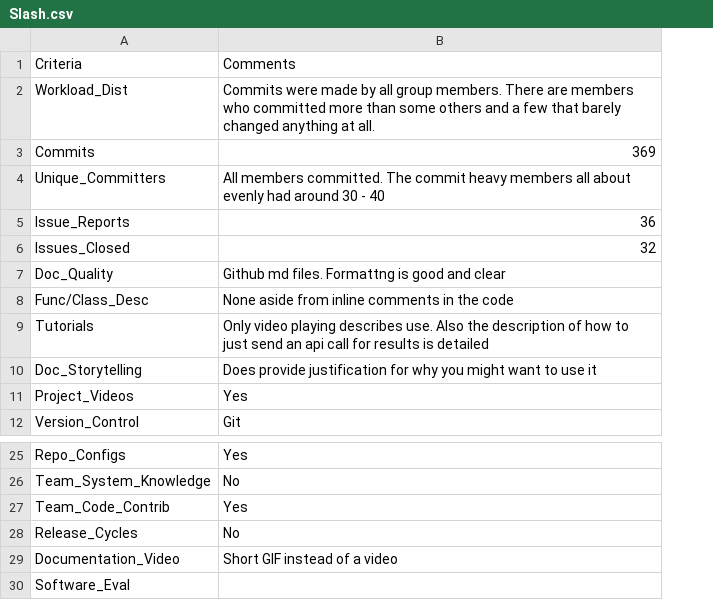
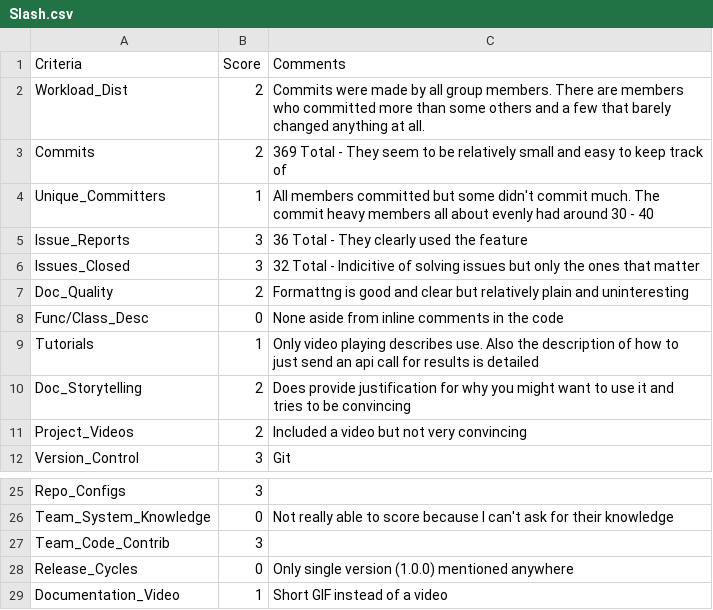
Before and after one commit to greyfiles/CSC510-Projects, a CSV file: proj1/Scores/Slash.csv, drawn as a sheet; only a part is shown, gaps mark what is left out; removed rows and columns are numbered as before the commit, all else as after; the diff names each change by its address in the sheet, - before the commit and + after, or states it on an @@ line.

Commit message:
Added numerical scores

```diff
--- a/proj1/Scores/Slash.csv
+++ b/proj1/Scores/Slash.csv
-column B (Comments), rows 2-12: Commits were made by all group members. There are members who committed more than some others and a few that barely changed anything at all. | 369 | All members committed. The commit heavy members all about evenly had around 30 - 40 | 36 | 32 | Github md files. Formattng is good and clear | None aside from inline comments in the code | Only video playing describes use. Also the description of how to just send an api call for results is detailed | Does provide justification for why you might want to use it | Yes | Git; rows 25-29: Yes | No | Yes | No | Short GIF instead of a video
+column B (Score), rows 2-12: 2 | 2 | 1 | 3 | 3 | 2 | 0 | 1 | 2 | 2 | 3; rows 25-29: 3 | 0 | 3 | 0 | 1
+column C (Comments), rows 2-12: Commits were made by all group members. There are members who committed more than some others and a few that barely changed anything at all. | 369 Total - They seem to be relatively small and easy to keep track of | All members committed but some didn't commit much. The commit heavy members all about evenly had around 30 - 40 | 36 Total - They clearly used the feature | 32 Total - Indicitive of solving issues but only the ones that matter | Formattng is good and clear but relatively plain and uninteresting | None aside from inline comments in the code | Only video playing describes use. Also the description of how to just send an api call for results is detailed | Does provide justification for why you might want to use it and tries to be convincing | Included a video but not very convincing | Git; rows 26-29: Not really able to score because I can't ask for their knowledge |  | Only single version (1.0.0) mentioned anywhere | Short GIF instead of a video
-row 30: Software_Eval
```
